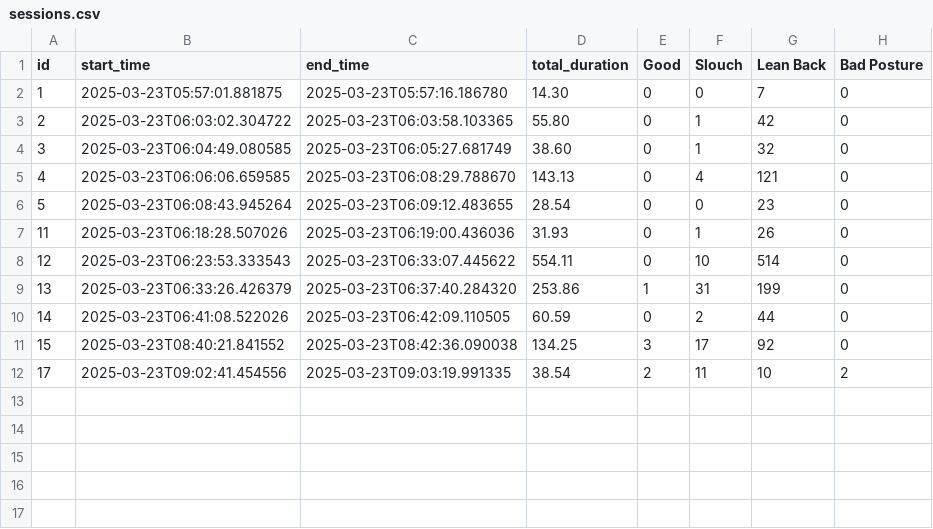
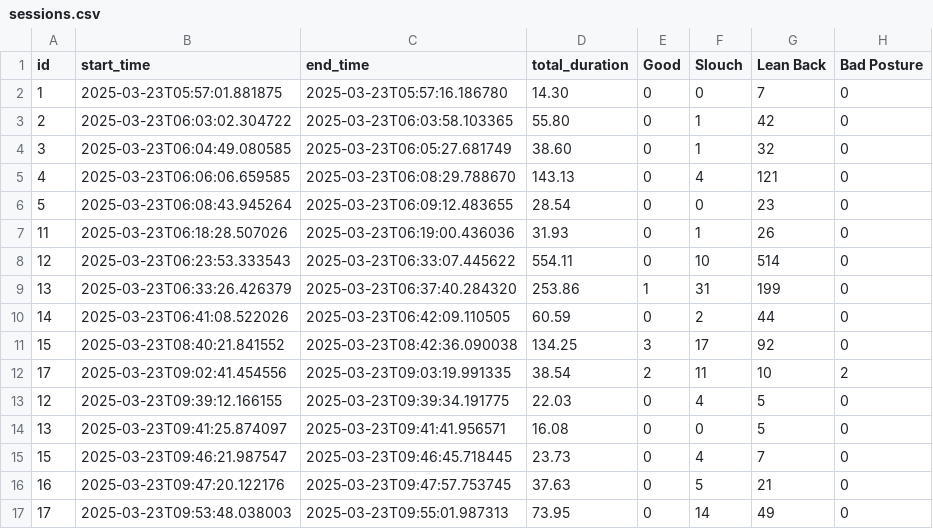
Before and after one commit to mike-rao/positura, a CSV file: backend/sessions.csv, drawn as a sheet; the diff names each change by its address in the sheet, - before the commit and + after, or states it on an @@ line.

```diff
--- a/backend/sessions.csv
+++ b/backend/sessions.csv
+row 13: 12 | 2025-03-23T09:39:12.166155 | 2025-03-23T09:39:34.191775 | 22.03 | 0 | 4 | 5 | 0
+row 14: 13 | 2025-03-23T09:41:25.874097 | 2025-03-23T09:41:41.956571 | 16.08 | 0 | 0 | 5 | 0
+row 15: 15 | 2025-03-23T09:46:21.987547 | 2025-03-23T09:46:45.718445 | 23.73 | 0 | 4 | 7 | 0
+row 16: 16 | 2025-03-23T09:47:20.122176 | 2025-03-23T09:47:57.753745 | 37.63 | 0 | 5 | 21 | 0
+row 17: 17 | 2025-03-23T09:53:48.038003 | 2025-03-23T09:55:01.987313 | 73.95 | 0 | 14 | 49 | 0
```
Also changed, not shown: 1 other file.
